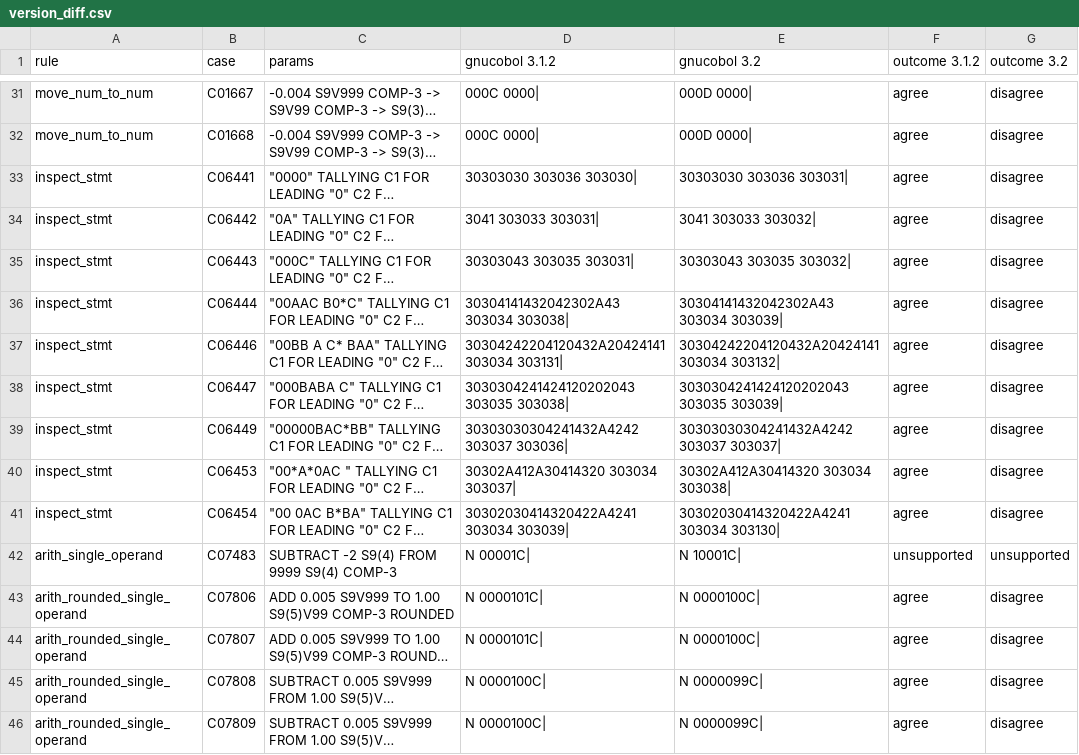
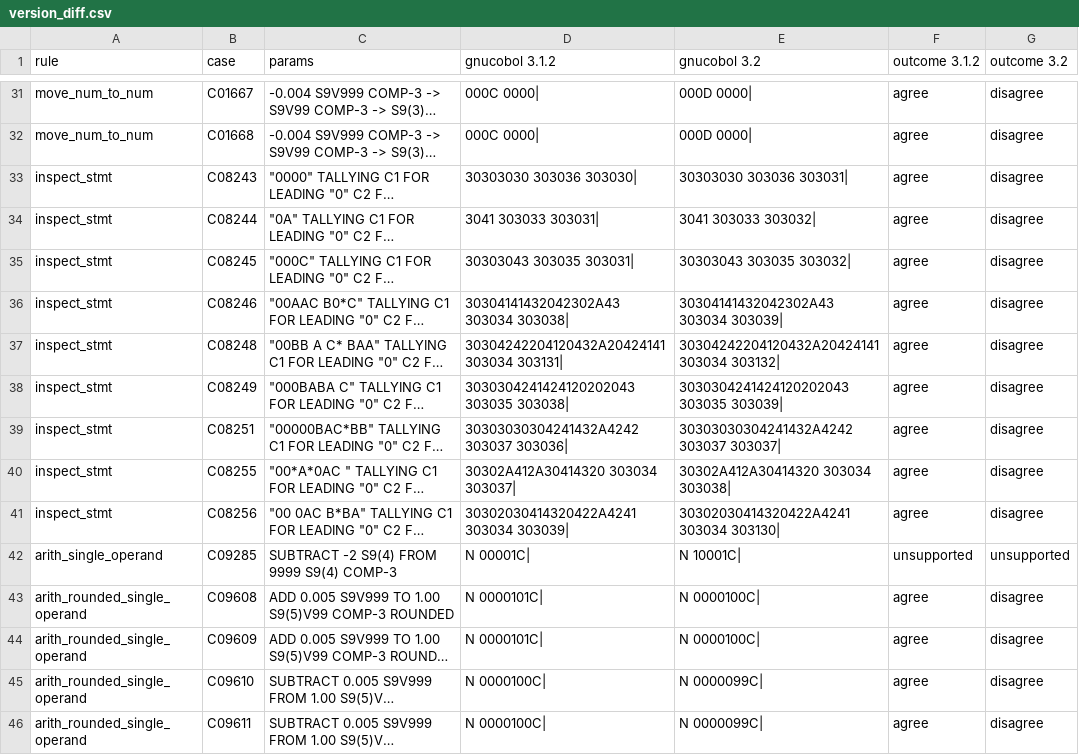
Before and after one commit to abdulazizbalu/cobol-equiv, a CSV file: results/version_diff.csv, drawn as a sheet; only a part is shown, gaps mark what is left out; long unchanged cells end in …; the diff covers the shown part only; the diff names each change by its address in the sheet, - before the commit and + after, or states it on an @@ line.

```diff
--- a/results/version_diff.csv
+++ b/results/version_diff.csv
-B33 (case): C06441
+B33 (case): C08243
-B34 (case): C06442
+B34 (case): C08244
-B35 (case): C06443
+B35 (case): C08245
-B36 (case): C06444
+B36 (case): C08246
-B37 (case): C06446
+B37 (case): C08248
-B38 (case): C06447
+B38 (case): C08249
-B39 (case): C06449
+B39 (case): C08251
-B40 (case): C06453
+B40 (case): C08255
-B41 (case): C06454
+B41 (case): C08256
-B42 (case): C07483
+B42 (case): C09285
-B43 (case): C07806
+B43 (case): C09608
-B44 (case): C07807
+B44 (case): C09609
-B45 (case): C07808
+B45 (case): C09610
-B46 (case): C07809
+B46 (case): C09611
```
Also changed, not shown: 59 edited cells elsewhere in this file, results/gnucobol-3.1.2/mutation.csv, 53 other files.
